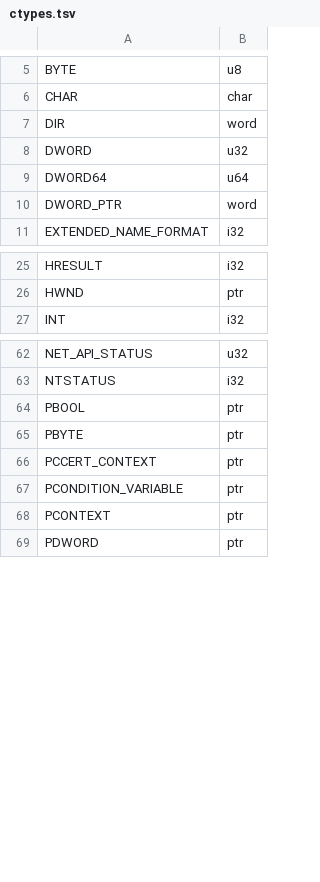
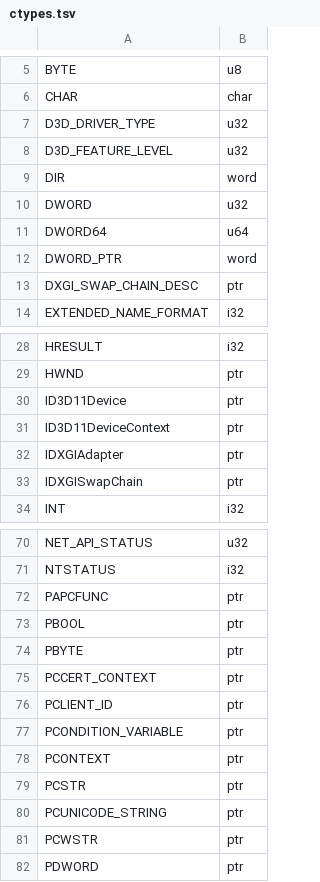
Before and after one commit to imjustprism/borer, a TSV file: crates/borer-engine/src/analysis/ctypes.tsv, drawn as a sheet; only a part is shown, gaps mark what is left out; the diff covers the shown part only.

```diff
--- a/crates/borer-engine/src/analysis/ctypes.tsv
+++ b/crates/borer-engine/src/analysis/ctypes.tsv
@@ -6,2 +6,4 @@ BYTE	u8
 CHAR	char
+D3D_DRIVER_TYPE	u32
+D3D_FEATURE_LEVEL	u32
 DIR	word
@@ -10,2 +12,3 @@ DWORD64	u64
 DWORD_PTR	word
+DXGI_SWAP_CHAIN_DESC	ptr
 EXTENDED_NAME_FORMAT	i32
@@ -26,2 +29,6 @@ HRESULT	i32
 HWND	ptr
+ID3D11Device	ptr
+ID3D11DeviceContext	ptr
+IDXGIAdapter	ptr
+IDXGISwapChain	ptr
 INT	i32
@@ -63,2 +71,3 @@ NET_API_STATUS	u32
 NTSTATUS	i32
+PAPCFUNC	ptr
 PBOOL	ptr
@@ -66,4 +75,8 @@ PBYTE	ptr
 PCCERT_CONTEXT	ptr
+PCLIENT_ID	ptr
 PCONDITION_VARIABLE	ptr
 PCONTEXT	ptr
+PCSTR	ptr
+PCUNICODE_STRING	ptr
+PCWSTR	ptr
 PDWORD	ptr
```
Also changed, not shown: 9 added rows elsewhere in this file, crates/borer-engine/src/analysis/constants.tsv, crates/borer-engine/src/analysis/typelib.tsv, 1 other file.
